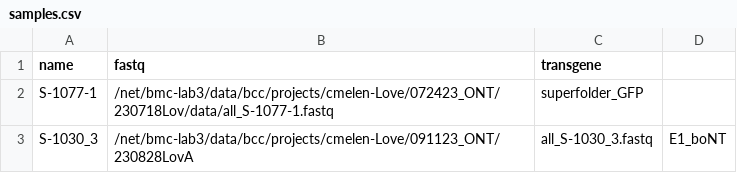
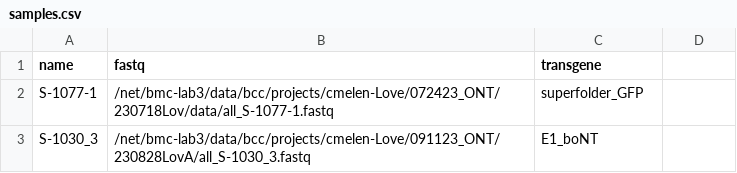
Before and after one commit to KochInstitute-Bioinformatics/ont-flye-workflow, a CSV file: samples.csv, drawn as a sheet.

```diff
--- a/samples.csv
+++ b/samples.csv
@@ -2,2 +2,2 @@ name,fastq,transgene
 S-1077-1,/net/bmc-lab3/data/bcc/projects/cmelen-Love/072423_ONT/230718Lov/data/all_S-1077-1.fastq,superfolder_GFP
-S-1030_3,/net/bmc-lab3/data/bcc/projects/cmelen-Love/091123_ONT/230828LovA,all_S-1030_3.fastq,E1_boNT
+S-1030_3,/net/bmc-lab3/data/bcc/projects/cmelen-Love/091123_ONT/230828LovA/all_S-1030_3.fastq,E1_boNT
```
Also changed, not shown: 5 other files.
